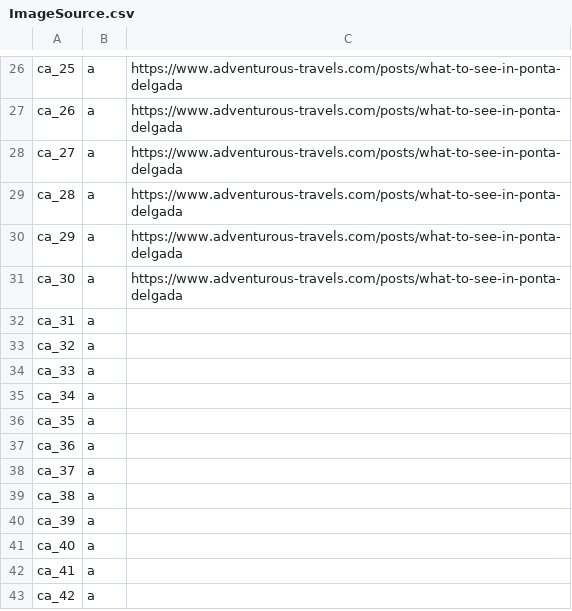
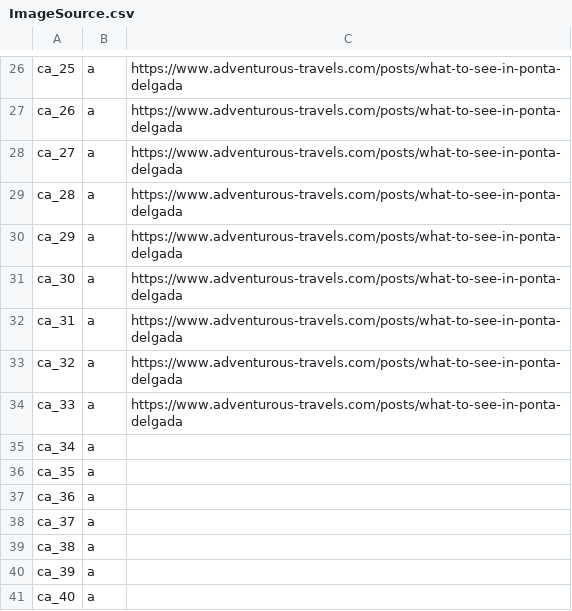
Before and after one commit to westrany/Tree-Species-Classification-with-Deep-Learning, a CSV file: ImageSource.csv, drawn as a sheet; only a part is shown, gaps mark what is left out; the shorter side is filled out with more unchanged rows.

Commit message:
Add Image, Update CSV
Add images to City A, update source data on csv file

```diff
--- a/ImageSource.csv
+++ b/ImageSource.csv
@@ -31,5 +31,5 @@ ca_29,a,https://www.adventurous-travels.com/posts/what-to-see-in-ponta-delgada
 ca_30,a,https://www.adventurous-travels.com/posts/what-to-see-in-ponta-delgada
-ca_31,a,
-ca_32,a,
-ca_33,a,
+ca_31,a,https://www.adventurous-travels.com/posts/what-to-see-in-ponta-delgada
+ca_32,a,https://www.adventurous-travels.com/posts/what-to-see-in-ponta-delgada
+ca_33,a,https://www.adventurous-travels.com/posts/what-to-see-in-ponta-delgada
 ca_34,a,
```
Also changed, not shown: 3 other files.
